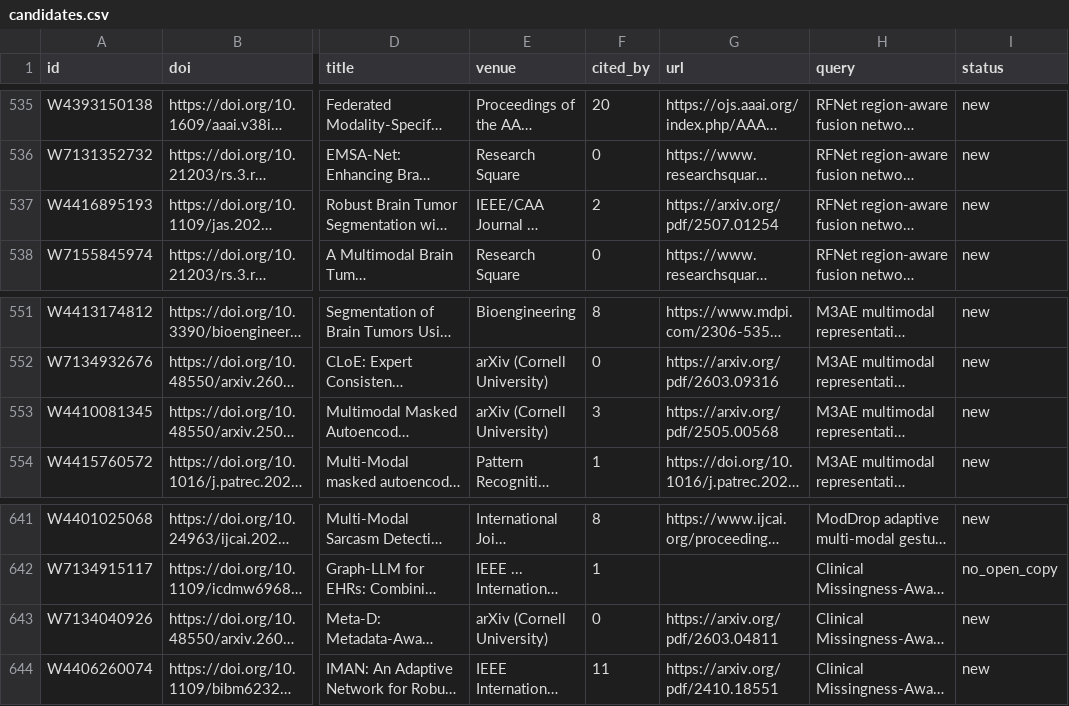
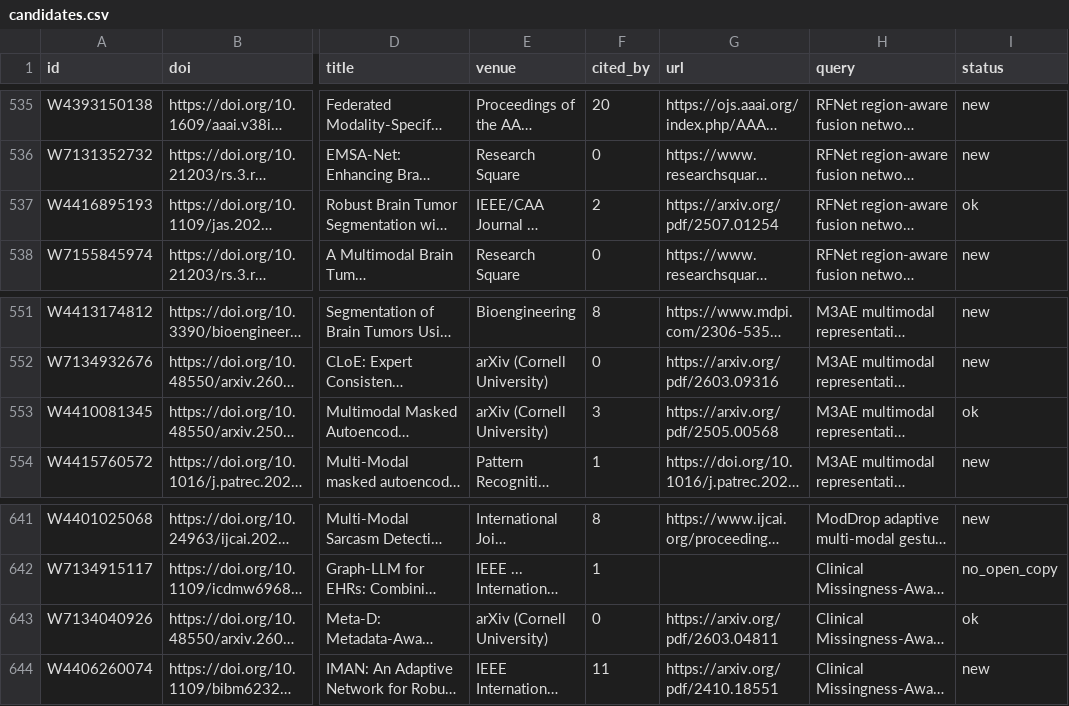
Before and after one commit to Noman-Nom/missing-modality-glioma-segmentation, a CSV file: docs/literature/candidates.csv, drawn as a sheet; only a part is shown, gaps mark what is left out; long unchanged cells end in …; the diff covers the shown part only; the diff names each change by its address in the sheet, - before the commit and + after, or states it on an @@ line.

```diff
--- a/docs/literature/candidates.csv
+++ b/docs/literature/candidates.csv
-I537 (status): new
+I537 (status): ok
-I553 (status): new
+I553 (status): ok
-I643 (status): new
+I643 (status): ok
```
Also changed, not shown: 2 added rows and 10 edited cells elsewhere in this file, docs/literature/search-log.csv, 3 other files.
